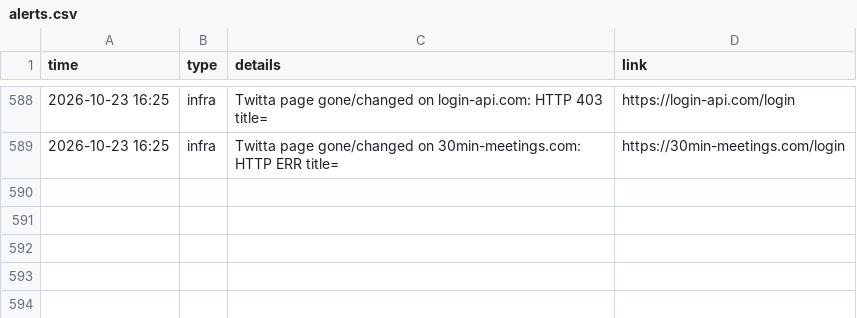
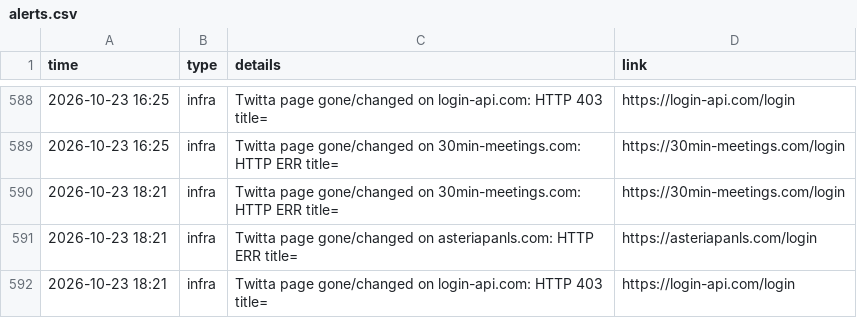
Before and after one commit to Dutchosintguy/X-phising-campaign-monitor, a CSV file: data/alerts.csv, drawn as a sheet; only a part is shown, gaps mark what is left out.

```diff
--- a/data/alerts.csv
+++ b/data/alerts.csv
@@ -589 +589,4 @@ time,type,details,link
 2026-10-23 16:25,infra,Twitta page gone/changed on 30min-meetings.com: HTTP ERR title=,https://30min-meetings.com/login
+2026-10-23 18:21,infra,Twitta page gone/changed on 30min-meetings.com: HTTP ERR title=,https://30min-meetings.com/login
+2026-10-23 18:21,infra,Twitta page gone/changed on asteriapanls.com: HTTP ERR title=,https://asteriapanls.com/login
+2026-10-23 18:21,infra,Twitta page gone/changed on login-api.com: HTTP 403 title=,https://login-api.com/login
```
Also changed, not shown: data/calendly_watch.csv, data/heartbeat.csv, 6 other files.
